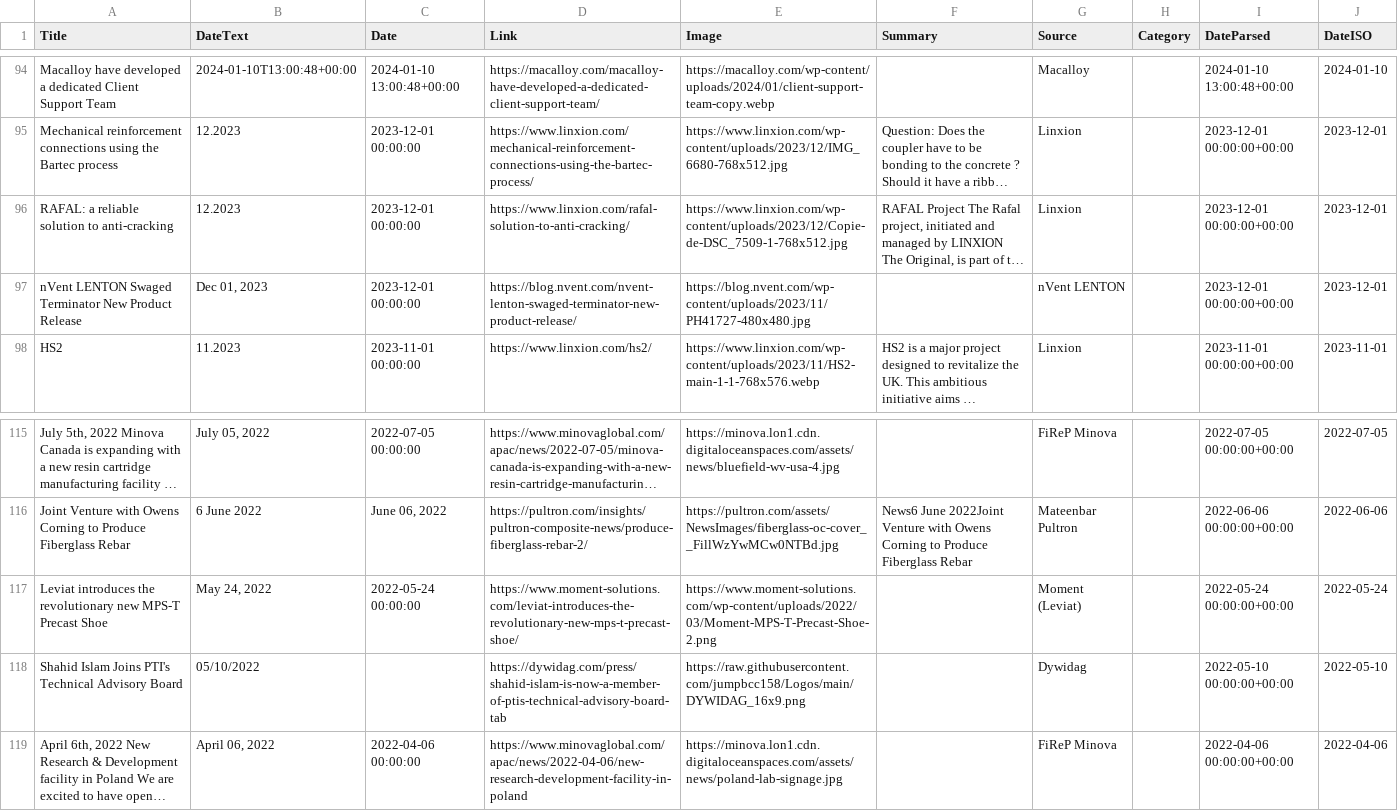
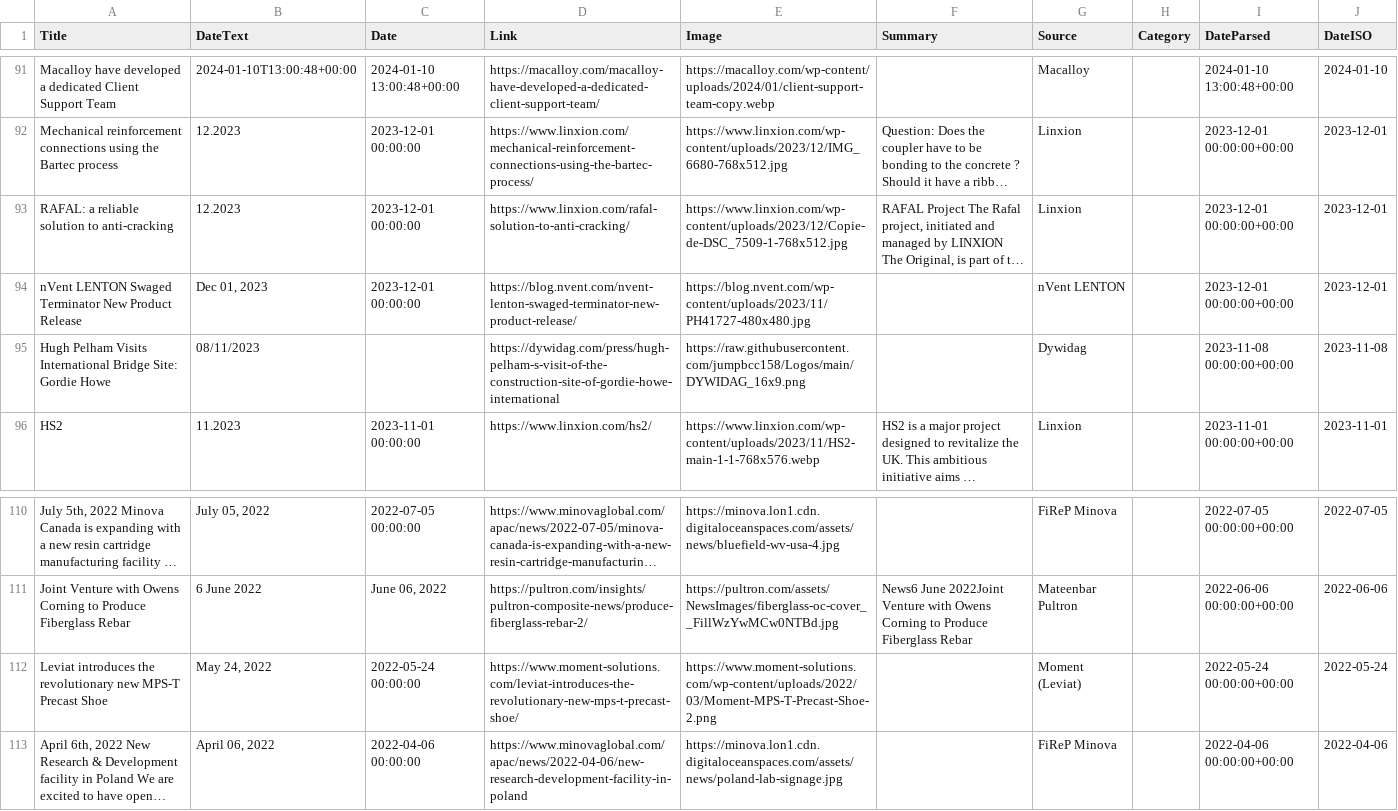
Before and after one commit to passakornDextra/competitorWatch, a CSV file: export_combined.csv, drawn as a sheet; only a part is shown, gaps mark what is left out; long unchanged cells end in …; removed rows and columns are numbered as before the commit, all else as after; the diff covers the shown part only; the diff names each change by its address in the sheet, - before the commit and + after, or states it on an @@ line.

```diff
--- a/export_combined.csv
+++ b/export_combined.csv
+row 95: Hugh Pelham Visits International Bridge Site: Gordie Howe | 08/11/2023 |  | https://dywidag.com/press/hugh-pelham-s-visit-of-the-construction-site-of-gordie-howe-international | https://raw.githubusercontent.com/jumpbcc158/Logos/main/DYWIDAG_16x9.png |  | Dywidag |  | 2023-11-08 00:00:00+00:00 | 2023-11-08
-row 118: Shahid Islam Joins PTI's Technical Advisory Board | 05/10/2022 |  | https://dywidag.com/press/shahid-islam-is-now-a-member-of-ptis-technical-advisory-board-tab | https://raw.githubusercontent.com/jumpbcc158/Logos/main/DYWIDAG_16x9.png |  | Dywidag |  | 2022-05-10 00:00:00+00:00 | 2022-05-10
```
Also changed, not shown: 11 added rows and 11 removed rows elsewhere in this file.
